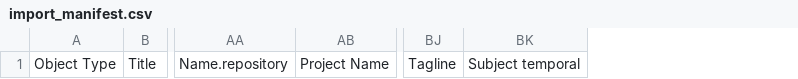
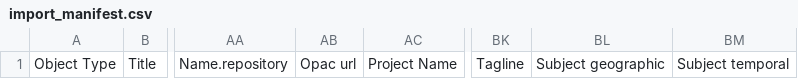
Before and after one commit to UCLALibrary/californica, a CSV file: app/assets/csv/import_manifest.csv, drawn as a sheet; only a part is shown, gaps mark what is left out; the diff names each change by its address in the sheet, - before the commit and + after, or states it on an @@ line.

```diff
--- a/app/assets/csv/import_manifest.csv
+++ b/app/assets/csv/import_manifest.csv
+column AB, row 1: Opac url
+column BL, row 1: Subject geographic
```
Also changed, not shown: 24 other files.
